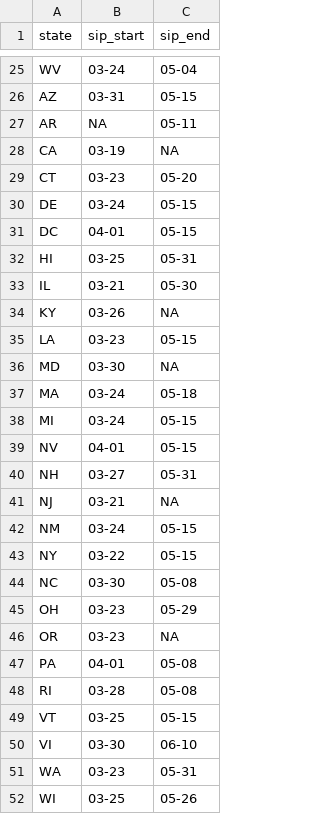
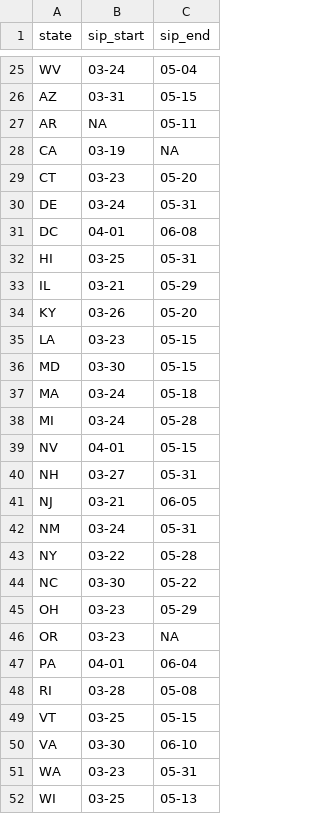
Before and after one commit to MattBrauer/covid19, a CSV file: statewide_events.csv, drawn as a sheet; only a part is shown, gaps mark what is left out; the diff covers the shown part only.

Commit message:
Featured plots; data update

```diff
--- a/statewide_events.csv
+++ b/statewide_events.csv
@@ -29,24 +29,24 @@ CA,03-19,NA
 CT,03-23,05-20
-DE,03-24,05-15
-DC,04-01,05-15
+DE,03-24,05-31
+DC,04-01,06-08
 HI,03-25,05-31
-IL,03-21,05-30
-KY,03-26,NA
+IL,03-21,05-29
+KY,03-26,05-20
 LA,03-23,05-15
-MD,03-30,NA
+MD,03-30,05-15
 MA,03-24,05-18
-MI,03-24,05-15
+MI,03-24,05-28
 NV,04-01,05-15
 NH,03-27,05-31
-NJ,03-21,NA
-NM,03-24,05-15
-NY,03-22,05-15
-NC,03-30,05-08
+NJ,03-21,06-05
+NM,03-24,05-31
+NY,03-22,05-28
+NC,03-30,05-22
 OH,03-23,05-29
 OR,03-23,NA
-PA,04-01,05-08
+PA,04-01,06-04
 RI,03-28,05-08
 VT,03-25,05-15
-VI,03-30,06-10
+VA,03-30,06-10
 WA,03-23,05-31
-WI,03-25,05-26
+WI,03-25,05-13
```
Also changed, not shown: 6 edited cells elsewhere in this file, 4 other files.
